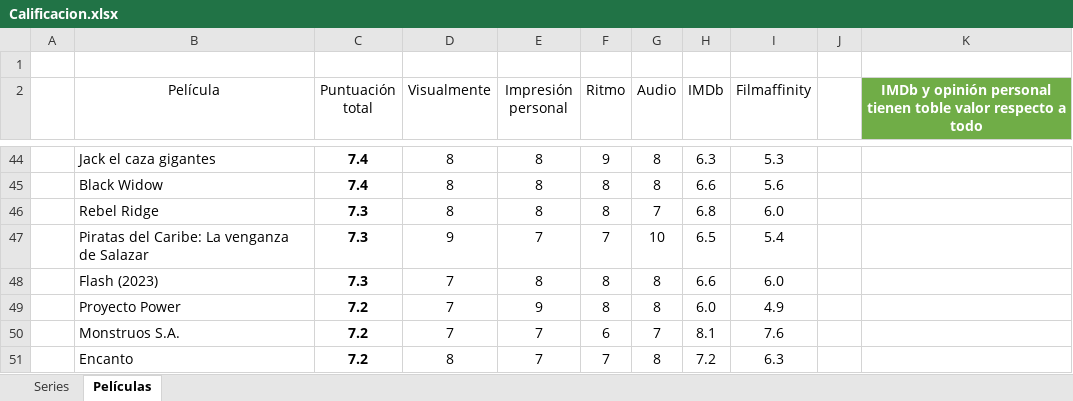
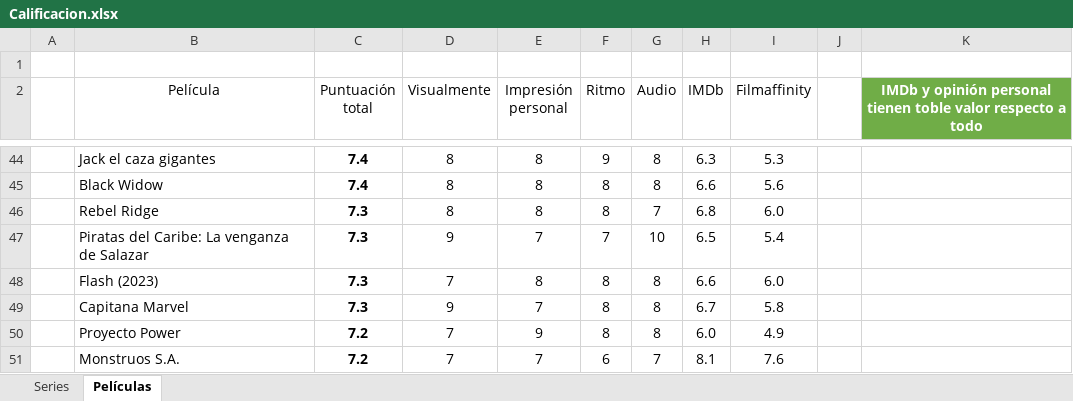
Before and after one commit to jarasa03/Calificacion-de-peliculas-y-series, an Excel workbook: Calificacion.xlsx, sheet Películas, drawn as a sheet; only a part is shown, gaps mark what is left out; the shorter side is filled out with more unchanged rows; values as stored, in another font and other column widths than the file's, no borders; table styles not drawn; the diff names each change by its address in the sheet, - before the commit and + after, or states it on an @@ line.

Commit message:
V. 82 "Capitana Marvel"

```diff
--- a/Calificacion.xlsx (sheet Películas)
+++ b/Calificacion.xlsx (sheet Películas)
+row 49:  | Capitana Marvel | 7.3 | 9 | 7 | 8 | 8 | 6.7 | 5.8
```
Also changed, not shown: 1 other file.
